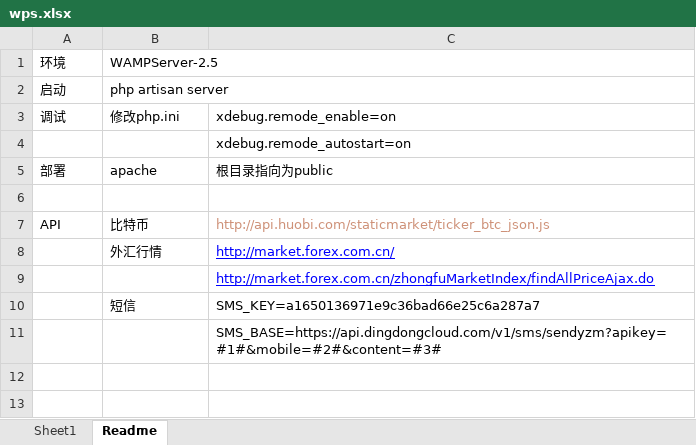
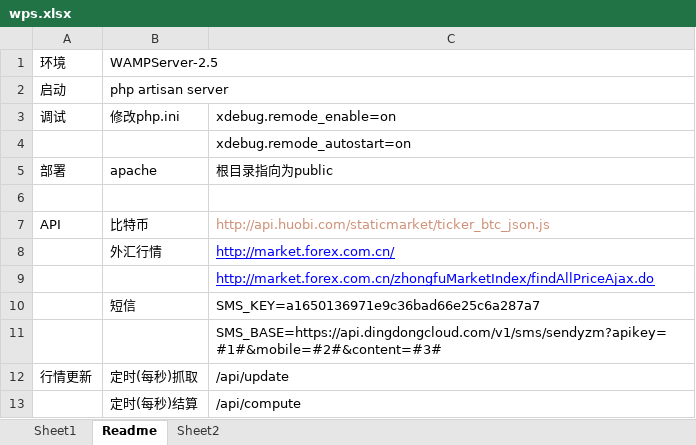
Before and after one commit to szlfwolf/FZF, an Excel workbook: lavarel/wp/tools/wps.xlsx, sheet Readme, drawn as a sheet; values as stored, in another font and other column widths than the file's, no borders; the diff names each change by its address in the sheet, - before the commit and + after, or states it on an @@ line.

```diff
--- a/lavarel/wp/tools/wps.xlsx (sheet Readme)
+++ b/lavarel/wp/tools/wps.xlsx (sheet Readme)
+sheet tab: Sheet2
+row 12: 行情更新 | 定时(每秒)抓取 | /api/update
+row 13:  | 定时(每秒)结算 | /api/compute
```
Also changed, not shown: charts or pictures, 11 other files.
